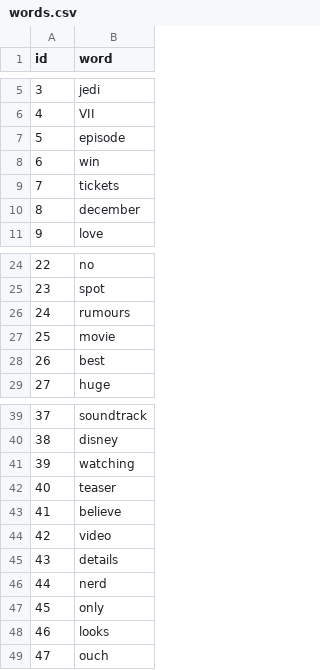
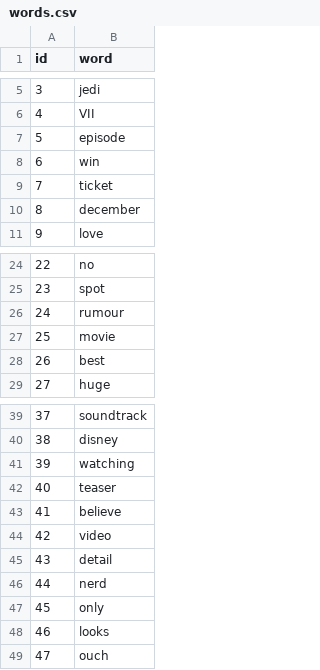
Before and after one commit to manemarron/Numerico-Twitter, a CSV file: words.csv, drawn as a sheet; only a part is shown, gaps mark what is left out.

```diff
--- a/words.csv
+++ b/words.csv
@@ -8,3 +8,3 @@ id,word
 6,win
-7,tickets
+7,ticket
 8,december
@@ -25,3 +25,3 @@ id,word
 23,spot
-24,rumours
+24,rumour
 25,movie
@@ -44,3 +44,3 @@ id,word
 42,video
-43,details
+43,detail
 44,nerd
```
Also changed, not shown: term_freq.csv, 2 other files.
